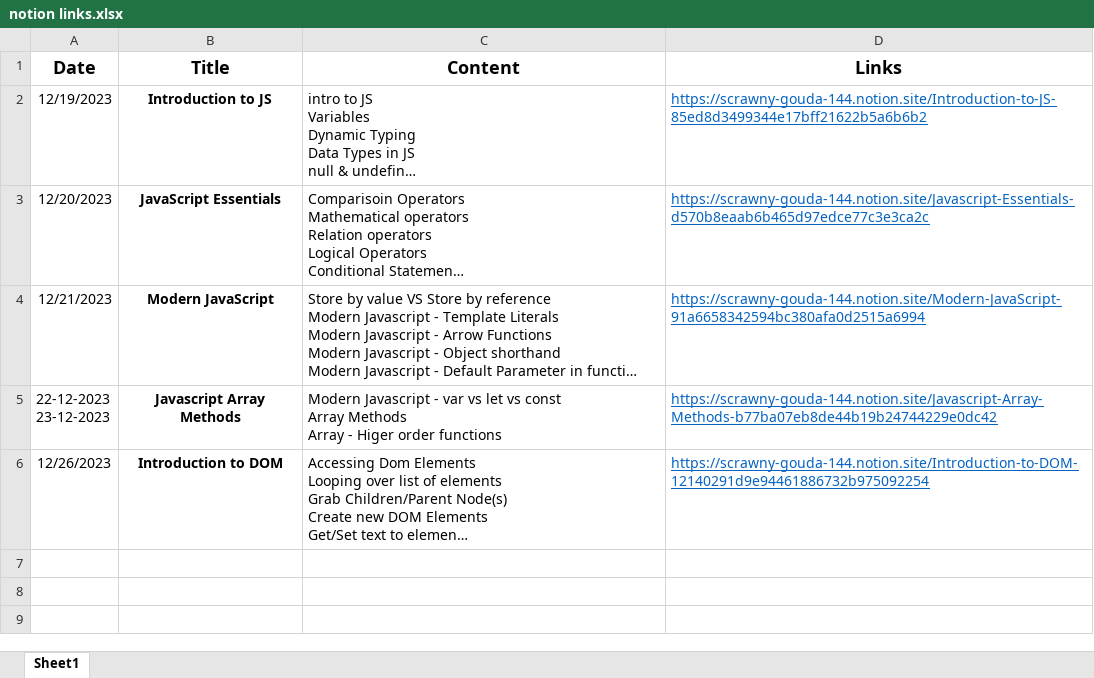
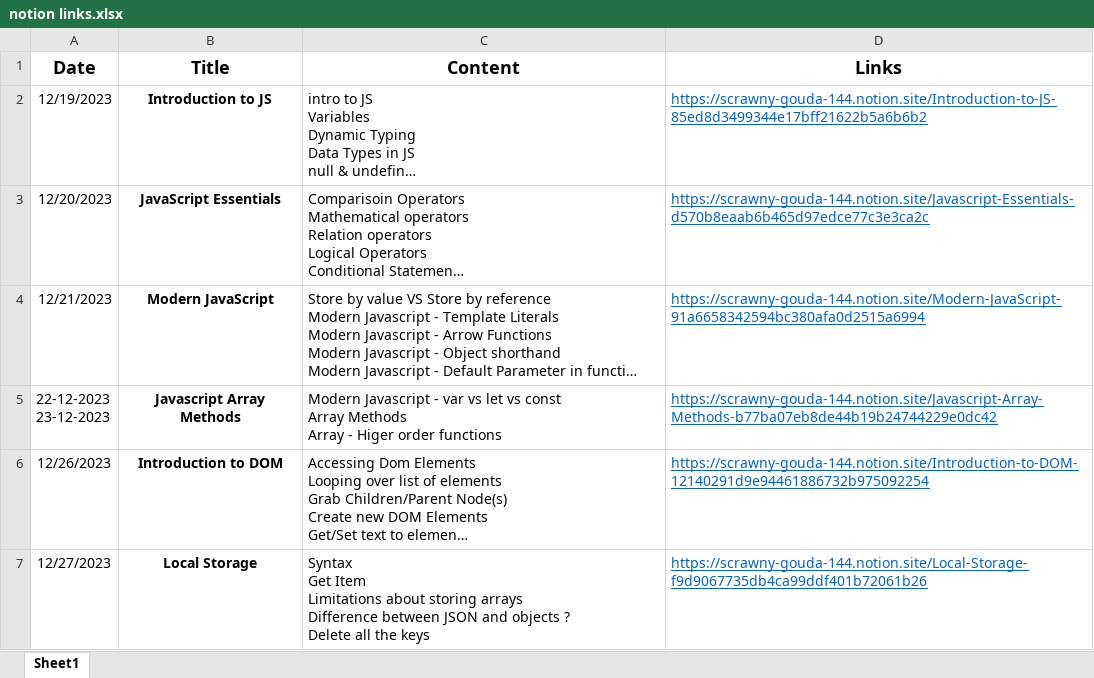
Before and after one commit to abhaysinh-gaikwad/Notion-links, an Excel workbook: notion links.xlsx, sheet Sheet1, drawn as a sheet; long unchanged cells end in …; values as stored, in another font and other column widths than the file's, no borders; ↵ is a line break in a cell; the diff names each change by its address in the sheet, - before the commit and + after, or states it on an @@ line.

Commit message:
Add files via upload

```diff
--- a/notion links.xlsx (sheet Sheet1)
+++ b/notion links.xlsx (sheet Sheet1)
+row 7: 12/27/2023 | Local Storage | Syntax ↵ Get Item ↵ Limitations about storing arrays ↵ Difference between JSON and objects ? ↵ Delete all the keys | https://scrawny-gouda-144.notion.site/Local-Storage-f9d9067735db4ca99ddf401b72061b26
```
